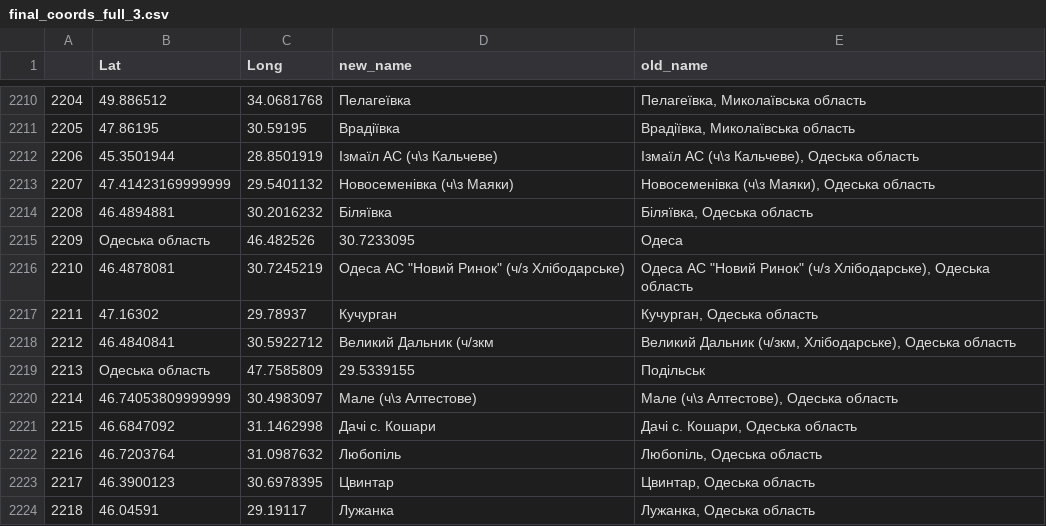
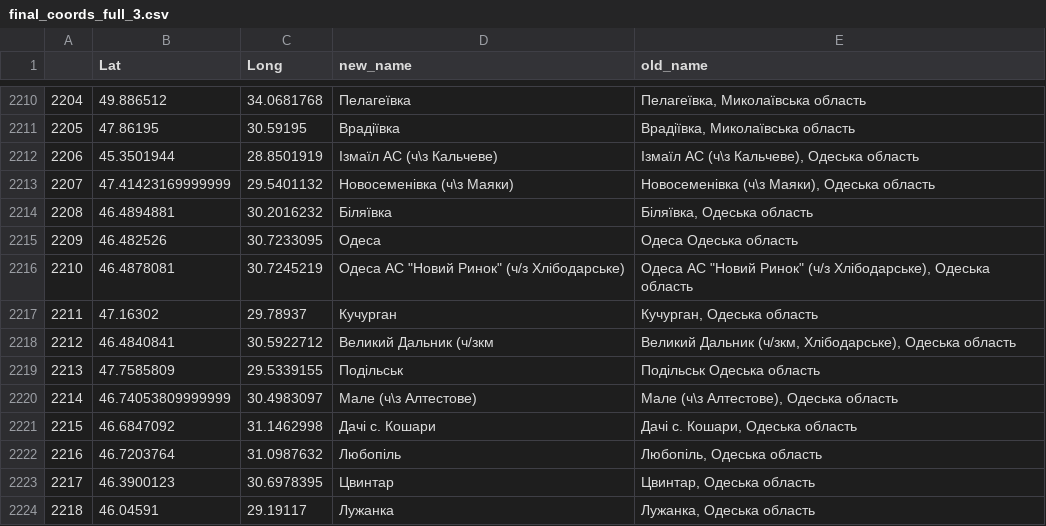
Before and after one commit to texty/bus_transit, a CSV file: data/final_coords_full_3.csv, drawn as a sheet; only a part is shown, gaps mark what is left out.

```diff
--- a/data/final_coords_full_3.csv
+++ b/data/final_coords_full_3.csv
@@ -2234,3 +2234,3 @@
 2208,46.4894881,30.2016232,Біляївка,"Біляївка, Одеська область"
-2209, Одеська область,46.482526,30.7233095,Одеса
+2209,46.482526,30.7233095,Одеса,Одеса Одеська область
 2210,46.4878081,30.7245219,"Одеса АС ""Новий Ринок"" (ч/з Хлібодарське)","Одеса АС ""Новий Ринок"" (ч/з Хлібодарське), Одеська область"
@@ -2238,3 +2238,3 @@
 2212,46.4840841,30.5922712,Великий Дальник (ч/зкм,"Великий Дальник (ч/зкм, Хлібодарське), Одеська область"
-2213, Одеська область,47.7585809,29.5339155,Подільськ
+2213,47.7585809,29.5339155,Подільськ,Подільськ Одеська область
 2214,46.74053809999999,30.4983097,Мале (ч\з Алтестове),"Мале (ч\з Алтестове), Одеська область"
```
Also changed, not shown: 3 other files.
